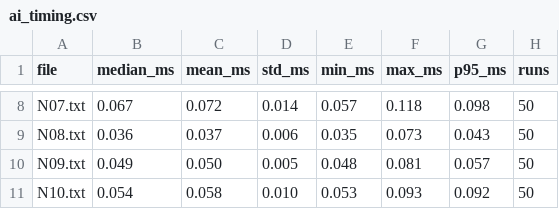
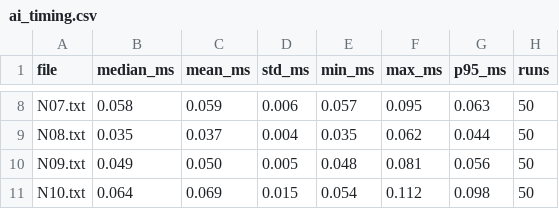
Before and after one commit to AIsibi114514/ICEC-2026-0142-lsj, a CSV file: 01-Field-Discovery/T10-digital-task-audit/raw_data/ai_timing.csv, drawn as a sheet; only a part is shown, gaps mark what is left out; the diff covers the shown part only; the diff names each change by its address in the sheet, - before the commit and + after, or states it on an @@ line.

```diff
--- a/01-Field-Discovery/T10-digital-task-audit/raw_data/ai_timing.csv
+++ b/01-Field-Discovery/T10-digital-task-audit/raw_data/ai_timing.csv
-B8 (median_ms): 0.067
+B8 (median_ms): 0.058
-C8 (mean_ms): 0.072
+C8 (mean_ms): 0.059
-D8 (std_ms): 0.014
+D8 (std_ms): 0.006
-F8 (max_ms): 0.118
+F8 (max_ms): 0.095
-G8 (p95_ms): 0.098
+G8 (p95_ms): 0.063
-B9 (median_ms): 0.036
+B9 (median_ms): 0.035
-D9 (std_ms): 0.006
+D9 (std_ms): 0.004
-F9 (max_ms): 0.073
+F9 (max_ms): 0.062
-G9 (p95_ms): 0.043
+G9 (p95_ms): 0.044
-G10 (p95_ms): 0.057
+G10 (p95_ms): 0.056
-B11 (median_ms): 0.054
+B11 (median_ms): 0.064
-C11 (mean_ms): 0.058
+C11 (mean_ms): 0.069
-D11 (std_ms): 0.010
+D11 (std_ms): 0.015
-E11 (min_ms): 0.053
+E11 (min_ms): 0.054
-F11 (max_ms): 0.093
+F11 (max_ms): 0.112
-G11 (p95_ms): 0.092
+G11 (p95_ms): 0.098
```
Also changed, not shown: 29 edited cells elsewhere in this file, 01-Field-Discovery/T10-digital-task-audit/manual_run/timing_sheet.csv, 6 other files.
